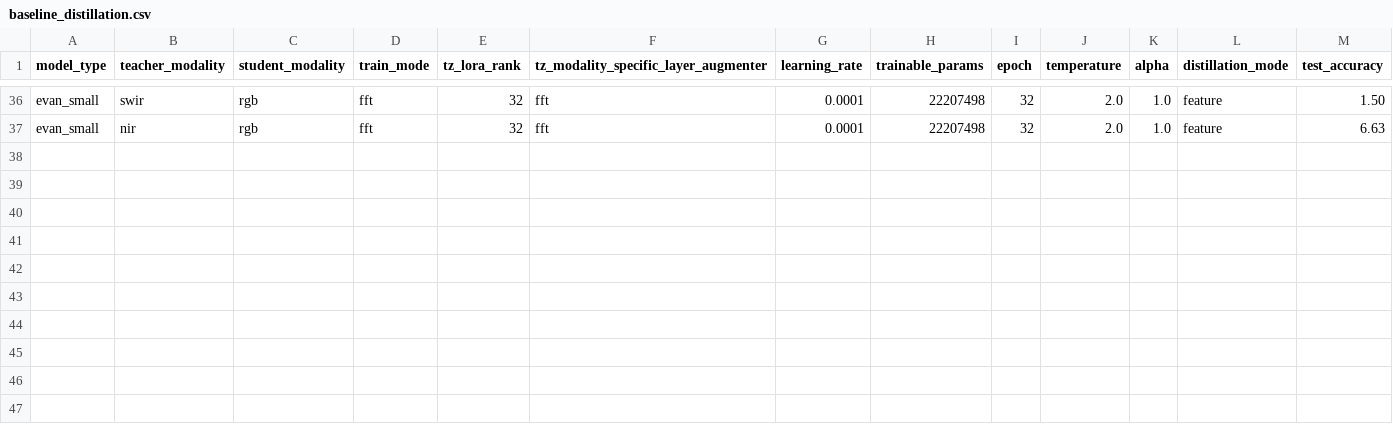
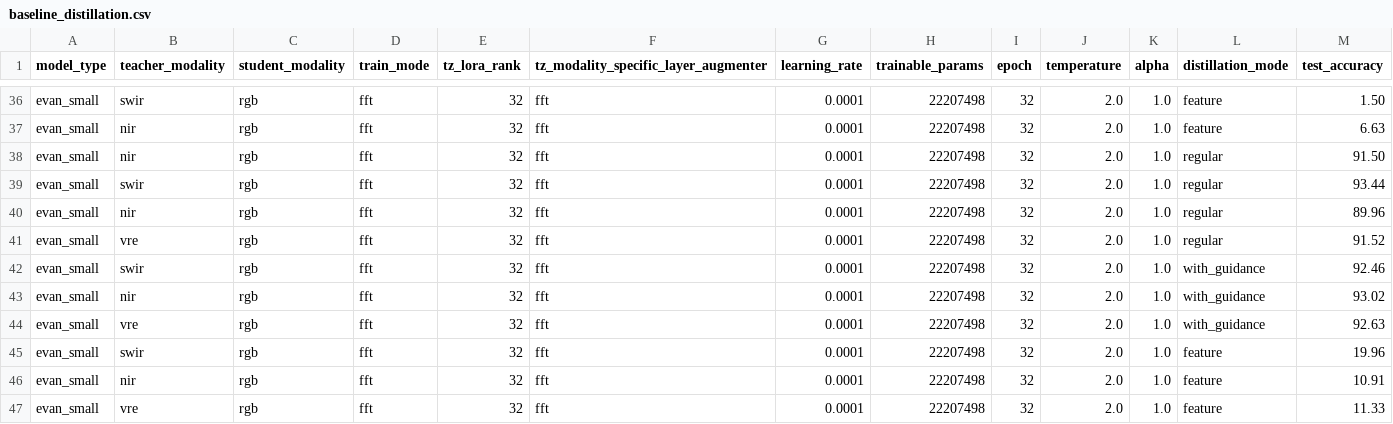
Before and after one commit to timgzhou/ever-changing-modality, a CSV file: res/baseline_distillation.csv, drawn as a sheet; only a part is shown, gaps mark what is left out; rows hold the shown columns only; the diff names each change by its address in the sheet, - before the commit and + after, or states it on an @@ line.

Commit message:
fixed ensemble and distillation baseline, and added val selection to delulu-training

```diff
--- a/res/baseline_distillation.csv
+++ b/res/baseline_distillation.csv
+row 38: evan_small | nir | rgb | fft | 32 | fft | 0.0001 | 22207498 | 32 | 2.0 | 1.0 | regular | 91.50
+row 39: evan_small | swir | rgb | fft | 32 | fft | 0.0001 | 22207498 | 32 | 2.0 | 1.0 | regular | 93.44
+row 40: evan_small | nir | rgb | fft | 32 | fft | 0.0001 | 22207498 | 32 | 2.0 | 1.0 | regular | 89.96
+row 41: evan_small | vre | rgb | fft | 32 | fft | 0.0001 | 22207498 | 32 | 2.0 | 1.0 | regular | 91.52
+row 42: evan_small | swir | rgb | fft | 32 | fft | 0.0001 | 22207498 | 32 | 2.0 | 1.0 | with_guidance | 92.46
+row 43: evan_small | nir | rgb | fft | 32 | fft | 0.0001 | 22207498 | 32 | 2.0 | 1.0 | with_guidance | 93.02
+row 44: evan_small | vre | rgb | fft | 32 | fft | 0.0001 | 22207498 | 32 | 2.0 | 1.0 | with_guidance | 92.63
+row 45: evan_small | swir | rgb | fft | 32 | fft | 0.0001 | 22207498 | 32 | 2.0 | 1.0 | feature | 19.96
+row 46: evan_small | nir | rgb | fft | 32 | fft | 0.0001 | 22207498 | 32 | 2.0 | 1.0 | feature | 10.91
+row 47: evan_small | vre | rgb | fft | 32 | fft | 0.0001 | 22207498 | 32 | 2.0 | 1.0 | feature | 11.33
```
Also changed, not shown: res/baseline_ensemble.csv, 5 other files.
